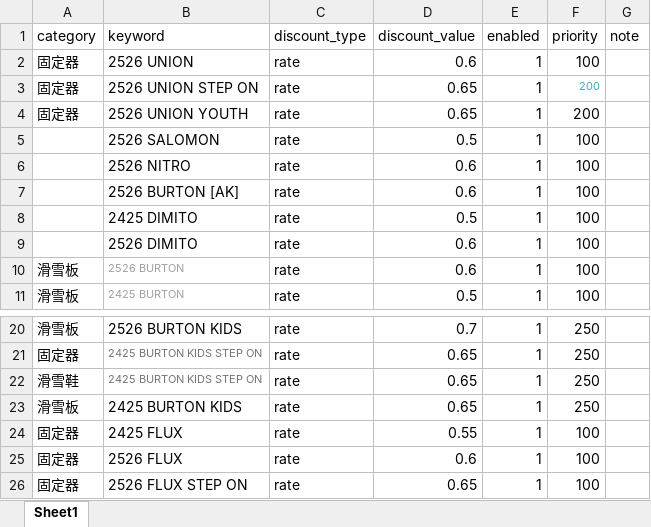
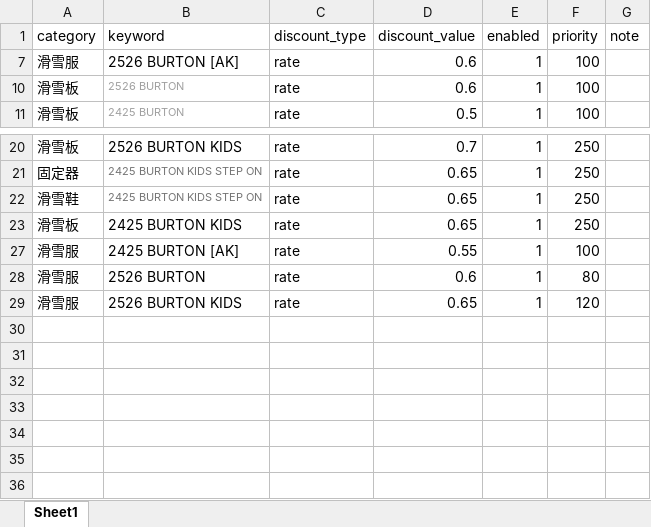
Before and after one commit to jinxiuxue123-lab/boardline_spider, an Excel workbook: one8_discount_rules.xlsx, sheet Sheet1, drawn as a sheet; only a part is shown, gaps mark what is left out; values as stored, in another font and other column widths than the file's, no borders; removed rows and columns are numbered as before the commit, all else as after; the diff names each change by its address in the sheet, - before the commit and + after, or states it on an @@ line.

Commit message:
update one8 discount matching rules

```diff
--- a/one8_discount_rules.xlsx (sheet Sheet1)
+++ b/one8_discount_rules.xlsx (sheet Sheet1)
@@ row 2 hidden: 固定器 | 2526 UNION | rate | 0.6 | 1 | 100 @@
@@ row 3 hidden: 固定器 | 2526 UNION STEP ON | rate | 0.65 | 1 | 200 @@
@@ row 4 hidden: 固定器 | 2526 UNION YOUTH | rate | 0.65 | 1 | 200 @@
@@ row 5 hidden:  | 2526 SALOMON | rate | 0.5 | 1 | 100 @@
@@ row 6 hidden:  | 2526 NITRO | rate | 0.6 | 1 | 100 @@
-A7 (category): (empty)
+A7 (category): 滑雪服
@@ row 8 hidden:  | 2425 DIMITO | rate | 0.5 | 1 | 100 @@
@@ row 9 hidden:  | 2526 DIMITO | rate | 0.6 | 1 | 100 @@
-A27:A29 (category): 固定器
+A27:A29 (category): 滑雪服
-B27 (keyword): 2425 FLUX
+B27 (keyword): 2425 BURTON [AK]
-B28 (keyword): 2526 FLUX
+B28 (keyword): 2526 BURTON
-F28 (priority): 100
+F28 (priority): 80
-B29 (keyword): 2526 FLUX STEP ON
+B29 (keyword): 2526 BURTON KIDS
-F29 (priority): 100
+F29 (priority): 120
```
